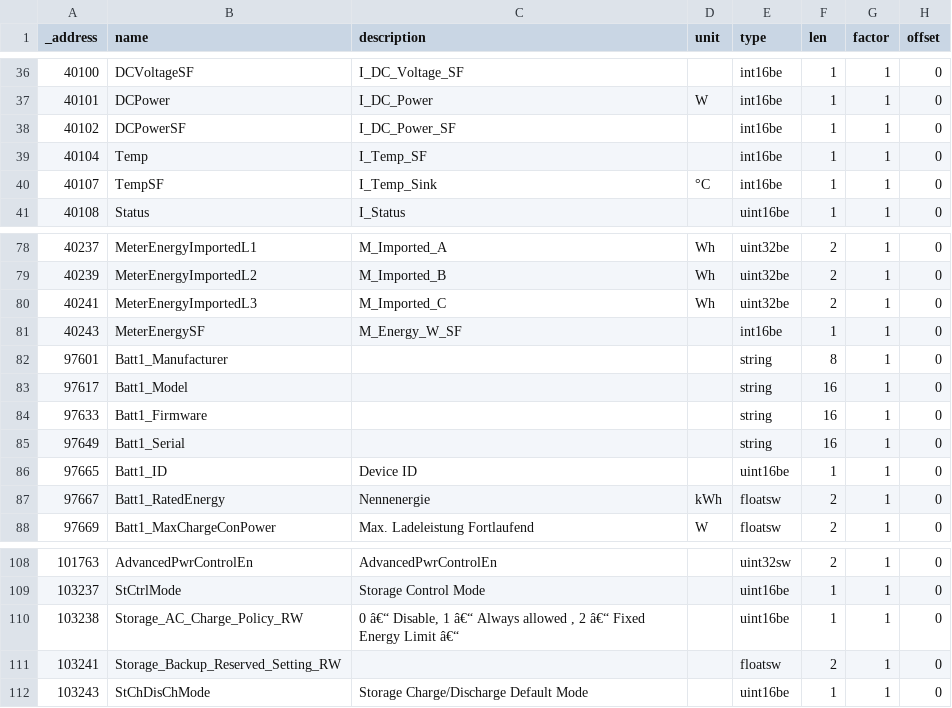
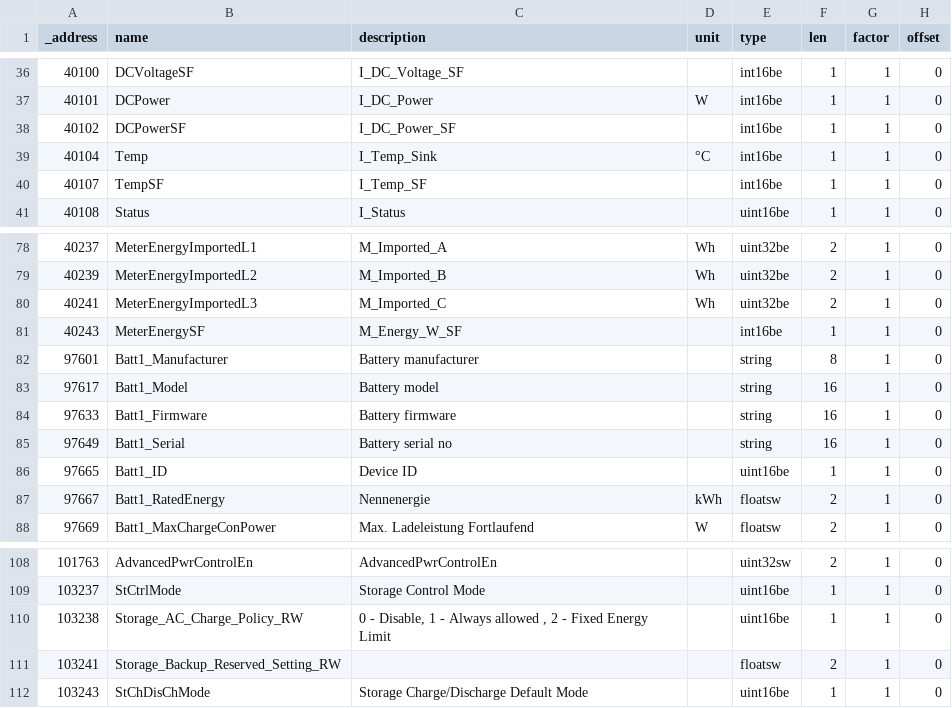
Before and after one commit to ioBroker/modbus-templates, a TSV file: PV-Wechselrichter/SolarEdge/holding-registers-meter-battery.tsv, drawn as a sheet; only a part is shown, gaps mark what is left out; the diff names each change by its address in the sheet, - before the commit and + after, or states it on an @@ line.

Commit message:
Update holding-registers-meter-battery.tsv (#41)
- Fixed naming and unit mismatch for Temp_Sink
- entered descriptions
- fixed text coding error

```diff
--- a/PV-Wechselrichter/SolarEdge/holding-registers-meter-battery.tsv
+++ b/PV-Wechselrichter/SolarEdge/holding-registers-meter-battery.tsv
-C39 (description): I_Temp_SF
+C39 (description): I_Temp_Sink
-D39 (unit): (empty)
+D39 (unit): °C
-C40 (description): I_Temp_Sink
+C40 (description): I_Temp_SF
-D40 (unit): °C
+D40 (unit): (empty)
-C82 (description): (empty)
+C82 (description): Battery manufacturer
-C83 (description): (empty)
+C83 (description): Battery model
-C84 (description): (empty)
+C84 (description): Battery firmware
-C85 (description): (empty)
+C85 (description): Battery serial no
-C110 (description): 0 â€“ Disable, 1 â€“ Always allowed , 2 â€“ Fixed Energy Limit â€“
+C110 (description): 0 - Disable, 1 - Always allowed , 2 - Fixed Energy Limit
```
